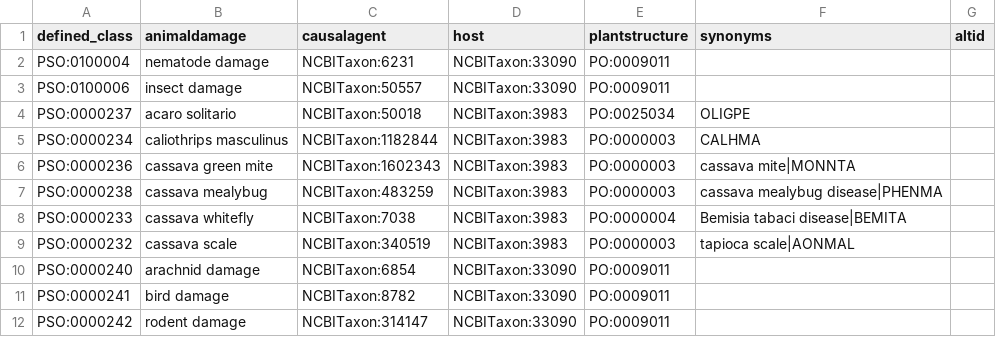
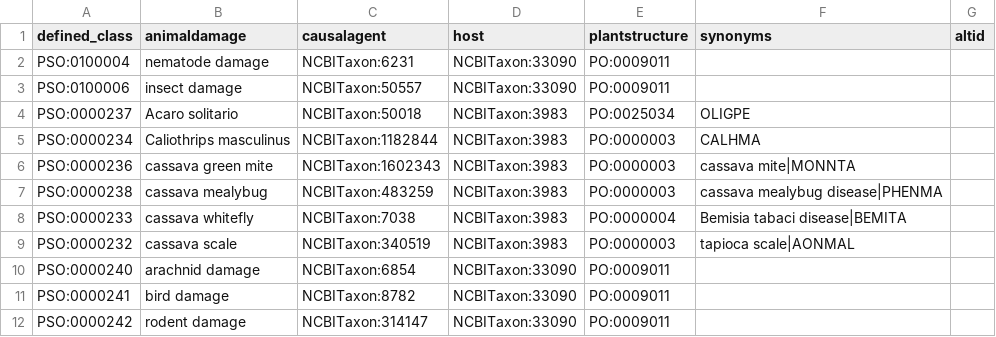
Before and after one commit to Planteome/plant-stress-ontology, a TSV file: src/patterns/data/default/animaldamage.tsv, drawn as a sheet.

Commit message:
Update animaldamage.tsv

```diff
--- a/src/patterns/data/default/animaldamage.tsv
+++ b/src/patterns/data/default/animaldamage.tsv
@@ -3,4 +3,4 @@ PSO:0100004	nematode damage	NCBITaxon:6231	NCBITaxon:33090	PO:0009011
 PSO:0100006	insect damage	NCBITaxon:50557	NCBITaxon:33090	PO:0009011		
-PSO:0000237	acaro solitario	NCBITaxon:50018	NCBITaxon:3983	PO:0025034	OLIGPE	
-PSO:0000234	caliothrips masculinus	NCBITaxon:1182844	NCBITaxon:3983	PO:0000003	CALHMA	
+PSO:0000237	Acaro solitario	NCBITaxon:50018	NCBITaxon:3983	PO:0025034	OLIGPE	
+PSO:0000234	Caliothrips masculinus	NCBITaxon:1182844	NCBITaxon:3983	PO:0000003	CALHMA	
 PSO:0000236	cassava green mite	NCBITaxon:1602343	NCBITaxon:3983	PO:0000003	cassava mite|MONNTA	
```
